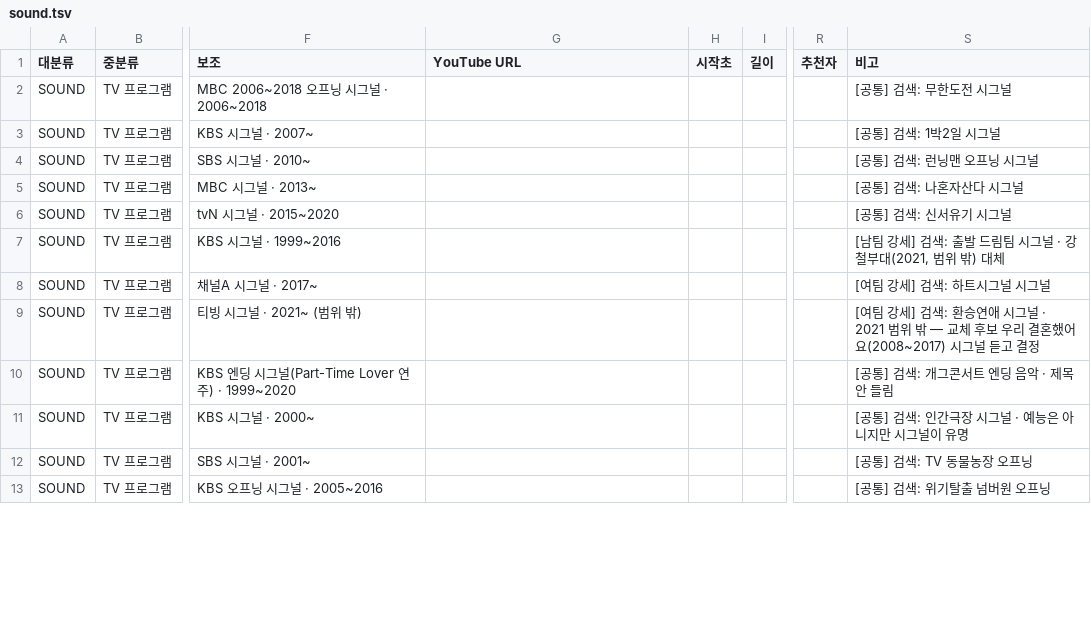
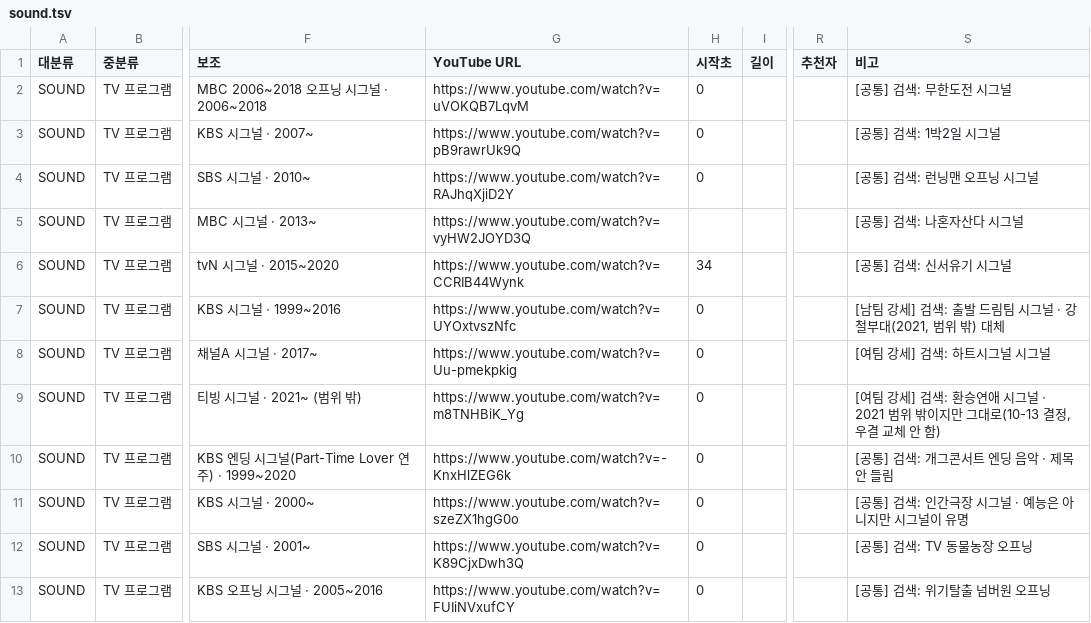
Before and after one commit to LeeKyuHyeong/quiz, a TSV file: docs/party-content/sound.tsv, drawn as a sheet; only a part is shown, gaps mark what is left out; the diff covers the shown part only; the diff names each change by its address in the sheet, - before the commit and + after, or states it on an @@ line.

```diff
--- a/docs/party-content/sound.tsv
+++ b/docs/party-content/sound.tsv
-G2 (YouTube URL): (empty)
+G2 (YouTube URL): https://www.youtube.com/watch?v=uVOKQB7LqvM
-H2:H4 (시작초): (empty)
+H2:H4 (시작초): 0
-G3 (YouTube URL): (empty)
+G3 (YouTube URL): https://www.youtube.com/watch?v=pB9rawrUk9Q
-G4 (YouTube URL): (empty)
+G4 (YouTube URL): https://www.youtube.com/watch?v=RAJhqXjiD2Y
-G5 (YouTube URL): (empty)
+G5 (YouTube URL): https://www.youtube.com/watch?v=vyHW2JOYD3Q
-G6 (YouTube URL): (empty)
+G6 (YouTube URL): https://www.youtube.com/watch?v=CCRIB44Wynk
-H6 (시작초): (empty)
+H6 (시작초): 34
-G7 (YouTube URL): (empty)
+G7 (YouTube URL): https://www.youtube.com/watch?v=UYOxtvszNfc
-H7:H13 (시작초): (empty)
+H7:H13 (시작초): 0
-G8 (YouTube URL): (empty)
+G8 (YouTube URL): https://www.youtube.com/watch?v=Uu-pmekpkig
-G9 (YouTube URL): (empty)
+G9 (YouTube URL): https://www.youtube.com/watch?v=m8TNHBiK_Yg
-S9 (비고): …범위 밖 — 교체 후보 우리 결혼했어요(2008~2017) 시그널 듣고 결정
+S9 (비고): …범위 밖이지만 그대로(10-13 결정, 우결 교체 안 함)
-G10 (YouTube URL): (empty)
+G10 (YouTube URL): https://www.youtube.com/watch?v=-KnxHlZEG6k
-G11 (YouTube URL): (empty)
+G11 (YouTube URL): https://www.youtube.com/watch?v=szeZX1hgG0o
-G12 (YouTube URL): (empty)
+G12 (YouTube URL): https://www.youtube.com/watch?v=K89CjxDwh3Q
-G13 (YouTube URL): (empty)
+G13 (YouTube URL): https://www.youtube.com/watch?v=FUIiNVxufCY
```
Also changed, not shown: 44 edited cells elsewhere in this file, 5 other files.
